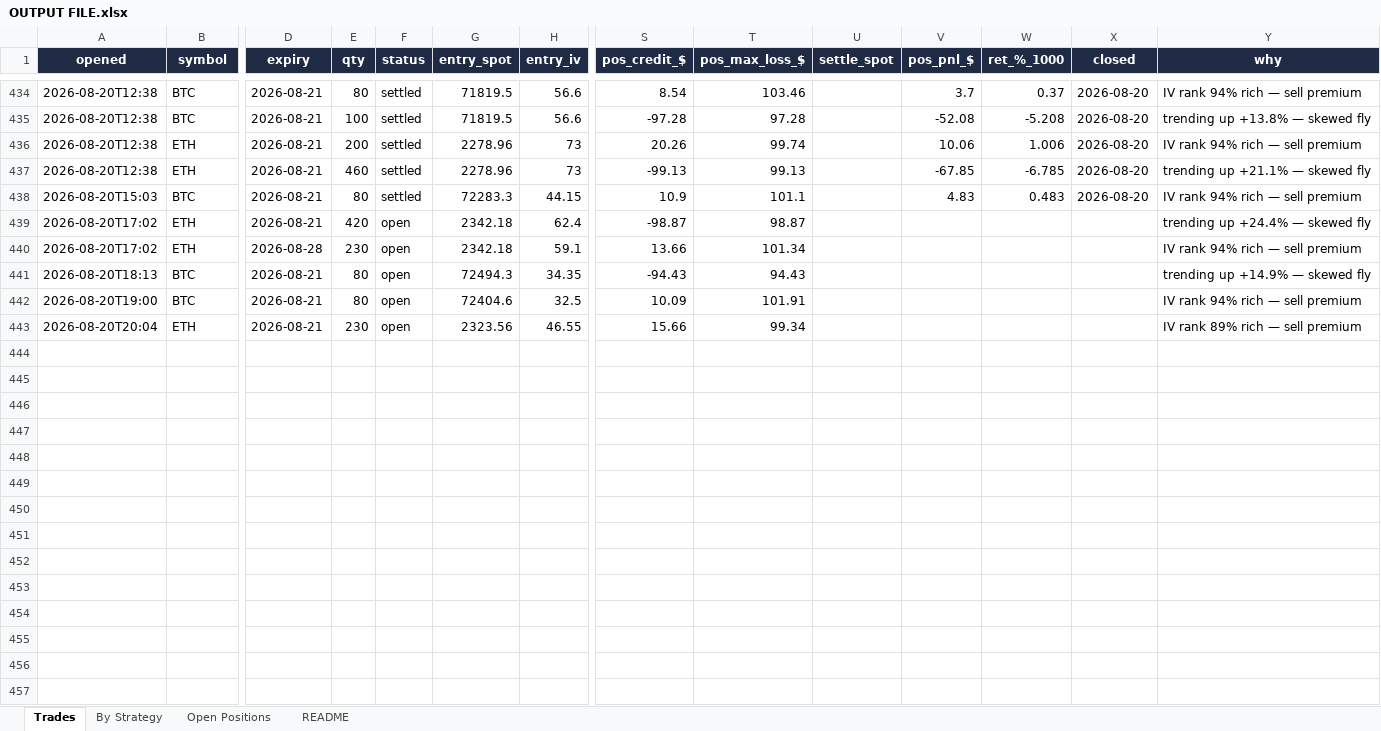
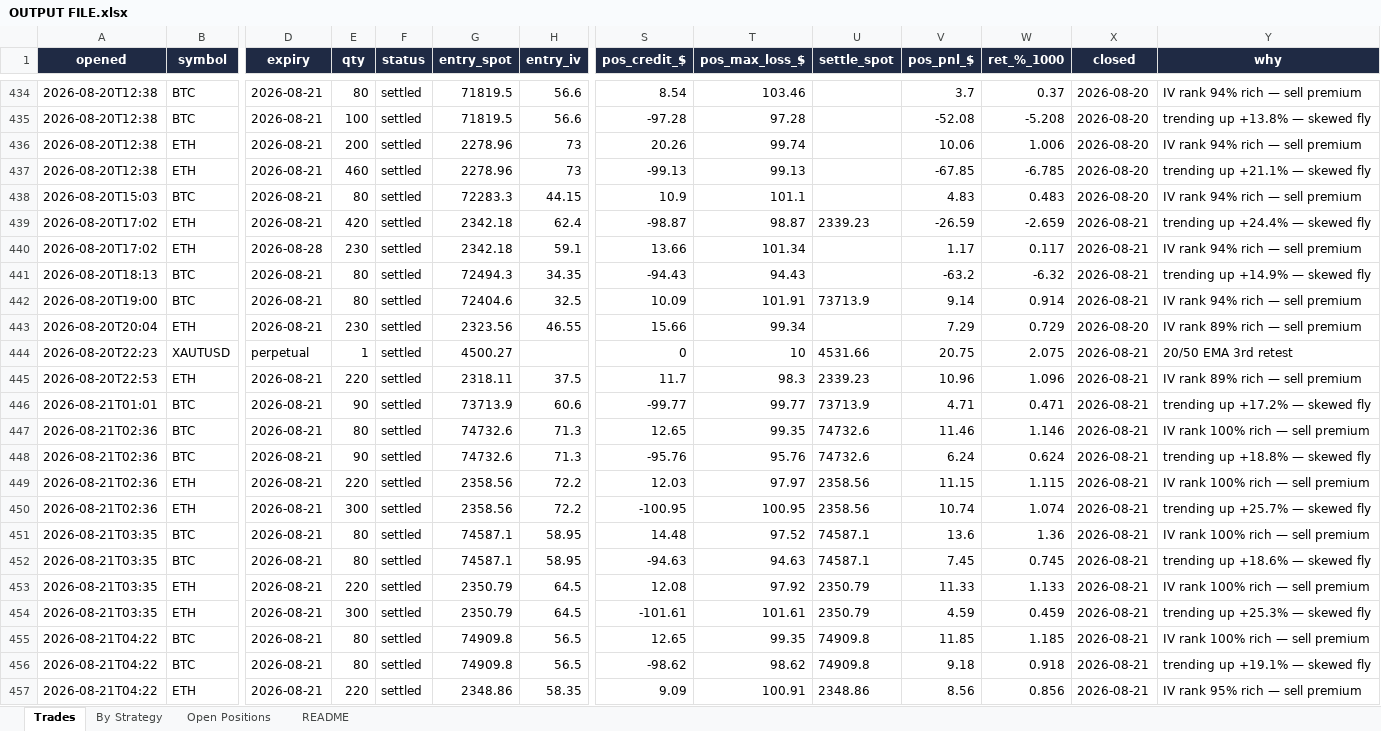
Before and after one commit to Ayushtambi2011/deltahedge-bot, an Excel workbook: OUTPUT FILE.xlsx, sheet Trades, drawn as a sheet; only a part is shown, gaps mark what is left out; values as stored, in another font and other column widths than the file's, no borders; rows hold the shown columns only; the diff covers the shown part only; the diff names each change by its address in the sheet, - before the commit and + after, or states it on an @@ line.

```diff
--- a/OUTPUT FILE.xlsx (sheet Trades)
+++ b/OUTPUT FILE.xlsx (sheet Trades)
-F439:F443 (status): open
+F439:F443 (status): settled
-U439 (settle_spot): (empty)
+U439 (settle_spot): 2339.23
-V439 (pos_pnl_$): (empty)
+V439 (pos_pnl_$): -26.59
-W439 (ret_%_1000): (empty)
+W439 (ret_%_1000): -2.659
-X439:X442 (closed): (empty)
+X439:X442 (closed): 2026-08-21
-V440 (pos_pnl_$): (empty)
+V440 (pos_pnl_$): 1.17
-W440 (ret_%_1000): (empty)
+W440 (ret_%_1000): 0.117
-V441 (pos_pnl_$): (empty)
+V441 (pos_pnl_$): -63.2
-W441 (ret_%_1000): (empty)
+W441 (ret_%_1000): -6.32
-U442 (settle_spot): (empty)
+U442 (settle_spot): 73713.9
-V442 (pos_pnl_$): (empty)
+V442 (pos_pnl_$): 9.14
-W442 (ret_%_1000): (empty)
+W442 (ret_%_1000): 0.914
-V443 (pos_pnl_$): (empty)
+V443 (pos_pnl_$): 7.29
-W443 (ret_%_1000): (empty)
+W443 (ret_%_1000): 0.729
-X443 (closed): (empty)
+X443 (closed): 2026-08-20
+row 444: 2026-08-20T22:23 | XAUTUSD | perpetual | 1 | settled | 4500.27 |  | 0 | 10 | 4531.66 | 20.75 | 2.075 | 2026-08-21 | 20/50 EMA 3rd retest
+row 445: 2026-08-20T22:53 | ETH | 2026-08-21 | 220 | settled | 2318.11 | 37.5 | 11.7 | 98.3 | 2339.23 | 10.96 | 1.096 | 2026-08-21 | IV rank 89% rich — sell premium
+row 446: 2026-08-21T01:01 | BTC | 2026-08-21 | 90 | settled | 73713.9 | 60.6 | -99.77 | 99.77 | 73713.9 | 4.71 | 0.471 | 2026-08-21 | trending up +17.2% — skewed fly
+row 447: 2026-08-21T02:36 | BTC | 2026-08-21 | 80 | settled | 74732.6 | 71.3 | 12.65 | 99.35 | 74732.6 | 11.46 | 1.146 | 2026-08-21 | IV rank 100% rich — sell premium
+row 448: 2026-08-21T02:36 | BTC | 2026-08-21 | 90 | settled | 74732.6 | 71.3 | -95.76 | 95.76 | 74732.6 | 6.24 | 0.624 | 2026-08-21 | trending up +18.8% — skewed fly
+row 449: 2026-08-21T02:36 | ETH | 2026-08-21 | 220 | settled | 2358.56 | 72.2 | 12.03 | 97.97 | 2358.56 | 11.15 | 1.115 | 2026-08-21 | IV rank 100% rich — sell premium
+row 450: 2026-08-21T02:36 | ETH | 2026-08-21 | 300 | settled | 2358.56 | 72.2 | -100.95 | 100.95 | 2358.56 | 10.74 | 1.074 | 2026-08-21 | trending up +25.7% — skewed fly
+row 451: 2026-08-21T03:35 | BTC | 2026-08-21 | 80 | settled | 74587.1 | 58.95 | 14.48 | 97.52 | 74587.1 | 13.6 | 1.36 | 2026-08-21 | IV rank 100% rich — sell premium
+row 452: 2026-08-21T03:35 | BTC | 2026-08-21 | 80 | settled | 74587.1 | 58.95 | -94.63 | 94.63 | 74587.1 | 7.45 | 0.745 | 2026-08-21 | trending up +18.6% — skewed fly
+row 453: 2026-08-21T03:35 | ETH | 2026-08-21 | 220 | settled | 2350.79 | 64.5 | 12.08 | 97.92 | 2350.79 | 11.33 | 1.133 | 2026-08-21 | IV rank 100% rich — sell premium
+row 454: 2026-08-21T03:35 | ETH | 2026-08-21 | 300 | settled | 2350.79 | 64.5 | -101.61 | 101.61 | 2350.79 | 4.59 | 0.459 | 2026-08-21 | trending up +25.3% — skewed fly
+row 455: 2026-08-21T04:22 | BTC | 2026-08-21 | 80 | settled | 74909.8 | 56.5 | 12.65 | 99.35 | 74909.8 | 11.85 | 1.185 | 2026-08-21 | IV rank 100% rich — sell premium
+row 456: 2026-08-21T04:22 | BTC | 2026-08-21 | 80 | settled | 74909.8 | 56.5 | -98.62 | 98.62 | 74909.8 | 9.18 | 0.918 | 2026-08-21 | trending up +19.1% — skewed fly
+row 457: 2026-08-21T04:22 | ETH | 2026-08-21 | 220 | settled | 2348.86 | 58.35 | 9.09 | 100.91 | 2348.86 | 8.56 | 0.856 | 2026-08-21 | IV rank 95% rich — sell premium
```
Also changed, not shown: 50 added rows and 9 edited cells elsewhere in this sheet, sheet Open Positions, sheet By Strategy, sheet README, 1 other file.
